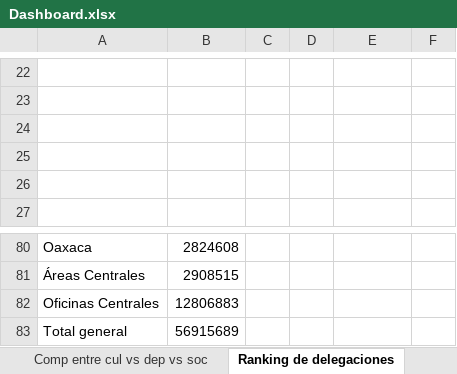
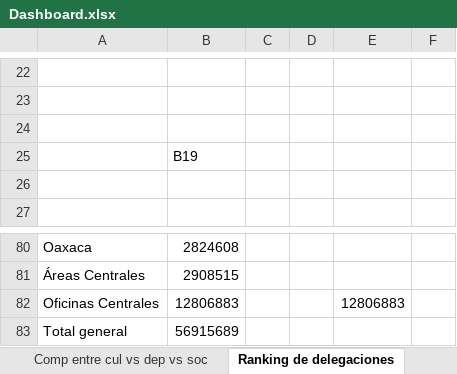
Before and after one commit to SaitoM17/servicios_cul_soci_depor_recre, an Excel workbook: Dashboard/Dashboard.xlsx, sheet Ranking de delegaciones, drawn as a sheet; only a part is shown, gaps mark what is left out; values as stored, in another font and other column widths than the file's, no borders; charts and pictures not drawn; the diff names each change by its address in the sheet, - before the commit and + after, or states it on an @@ line.

```diff
--- a/Dashboard/Dashboard.xlsx (sheet Ranking de delegaciones)
+++ b/Dashboard/Dashboard.xlsx (sheet Ranking de delegaciones)
-B25: (empty)
+B25: B19
-E82: (empty)
+E82: 12806883
```
Also changed, not shown: sheet servicios_cult_soc_dep_rec_isss, formulas that keep their value, charts or pictures.
